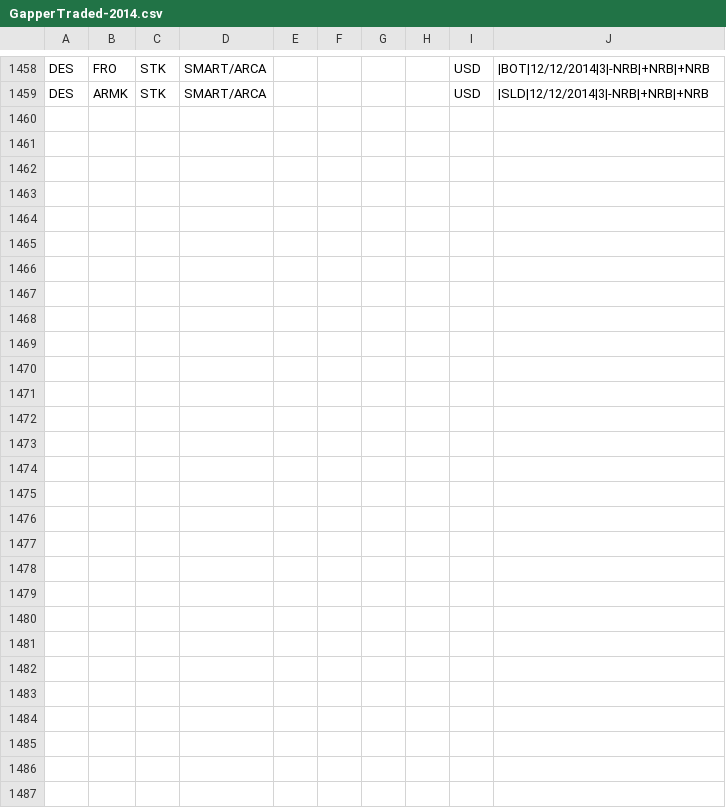
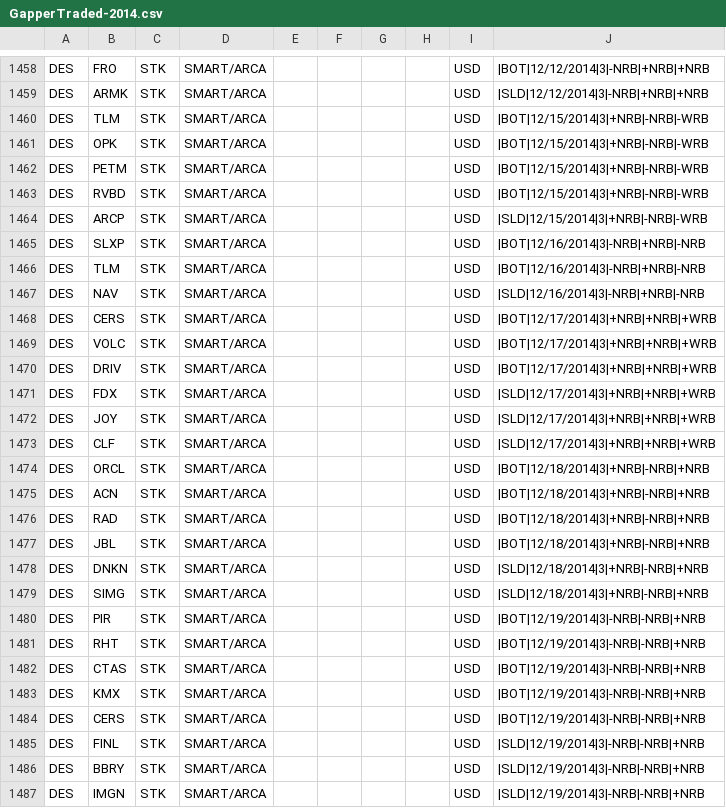
Before and after one commit to trade-manager/trade-manager, a CSV file: db/GapperTraded-2014.csv, drawn as a sheet; only a part is shown, gaps mark what is left out.

Commit message:
Weekly gappers

```diff
--- a/db/GapperTraded-2014.csv
+++ b/db/GapperTraded-2014.csv
@@ -1459 +1459,29 @@ DES,FRO,STK,SMART/ARCA,,,,,USD,|BOT|12/12/2014|3|-NRB|+NRB|+NRB
 DES,ARMK,STK,SMART/ARCA,,,,,USD,|SLD|12/12/2014|3|-NRB|+NRB|+NRB
+DES,TLM,STK,SMART/ARCA,,,,,USD,|BOT|12/15/2014|3|+NRB|-NRB|-WRB
+DES,OPK,STK,SMART/ARCA,,,,,USD,|BOT|12/15/2014|3|+NRB|-NRB|-WRB
+DES,PETM,STK,SMART/ARCA,,,,,USD,|BOT|12/15/2014|3|+NRB|-NRB|-WRB
+DES,RVBD,STK,SMART/ARCA,,,,,USD,|BOT|12/15/2014|3|+NRB|-NRB|-WRB
+DES,ARCP,STK,SMART/ARCA,,,,,USD,|SLD|12/15/2014|3|+NRB|-NRB|-WRB
+DES,SLXP,STK,SMART/ARCA,,,,,USD,|BOT|12/16/2014|3|-NRB|+NRB|-NRB
+DES,TLM,STK,SMART/ARCA,,,,,USD,|BOT|12/16/2014|3|-NRB|+NRB|-NRB
+DES,NAV,STK,SMART/ARCA,,,,,USD,|SLD|12/16/2014|3|-NRB|+NRB|-NRB
+DES,CERS,STK,SMART/ARCA,,,,,USD,|BOT|12/17/2014|3|+NRB|+NRB|+WRB
+DES,VOLC,STK,SMART/ARCA,,,,,USD,|BOT|12/17/2014|3|+NRB|+NRB|+WRB
+DES,DRIV,STK,SMART/ARCA,,,,,USD,|BOT|12/17/2014|3|+NRB|+NRB|+WRB
+DES,FDX,STK,SMART/ARCA,,,,,USD,|SLD|12/17/2014|3|+NRB|+NRB|+WRB
+DES,JOY,STK,SMART/ARCA,,,,,USD,|SLD|12/17/2014|3|+NRB|+NRB|+WRB
+DES,CLF,STK,SMART/ARCA,,,,,USD,|SLD|12/17/2014|3|+NRB|+NRB|+WRB
+DES,ORCL,STK,SMART/ARCA,,,,,USD,|BOT|12/18/2014|3|+NRB|-NRB|+NRB
+DES,ACN,STK,SMART/ARCA,,,,,USD,|BOT|12/18/2014|3|+NRB|-NRB|+NRB
+DES,RAD,STK,SMART/ARCA,,,,,USD,|BOT|12/18/2014|3|+NRB|-NRB|+NRB
+DES,JBL,STK,SMART/ARCA,,,,,USD,|BOT|12/18/2014|3|+NRB|-NRB|+NRB
+DES,DNKN,STK,SMART/ARCA,,,,,USD,|SLD|12/18/2014|3|+NRB|-NRB|+NRB
+DES,SIMG,STK,SMART/ARCA,,,,,USD,|SLD|12/18/2014|3|+NRB|-NRB|+NRB
+DES,PIR,STK,SMART/ARCA,,,,,USD,|BOT|12/19/2014|3|-NRB|-NRB|+NRB
+DES,RHT,STK,SMART/ARCA,,,,,USD,|BOT|12/19/2014|3|-NRB|-NRB|+NRB
+DES,CTAS,STK,SMART/ARCA,,,,,USD,|BOT|12/19/2014|3|-NRB|-NRB|+NRB
+DES,KMX,STK,SMART/ARCA,,,,,USD,|BOT|12/19/2014|3|-NRB|-NRB|+NRB
+DES,CERS,STK,SMART/ARCA,,,,,USD,|BOT|12/19/2014|3|-NRB|-NRB|+NRB
+DES,FINL,STK,SMART/ARCA,,,,,USD,|SLD|12/19/2014|3|-NRB|-NRB|+NRB
+DES,BBRY,STK,SMART/ARCA,,,,,USD,|SLD|12/19/2014|3|-NRB|-NRB|+NRB
+DES,IMGN,STK,SMART/ARCA,,,,,USD,|SLD|12/19/2014|3|-NRB|-NRB|+NRB
```
